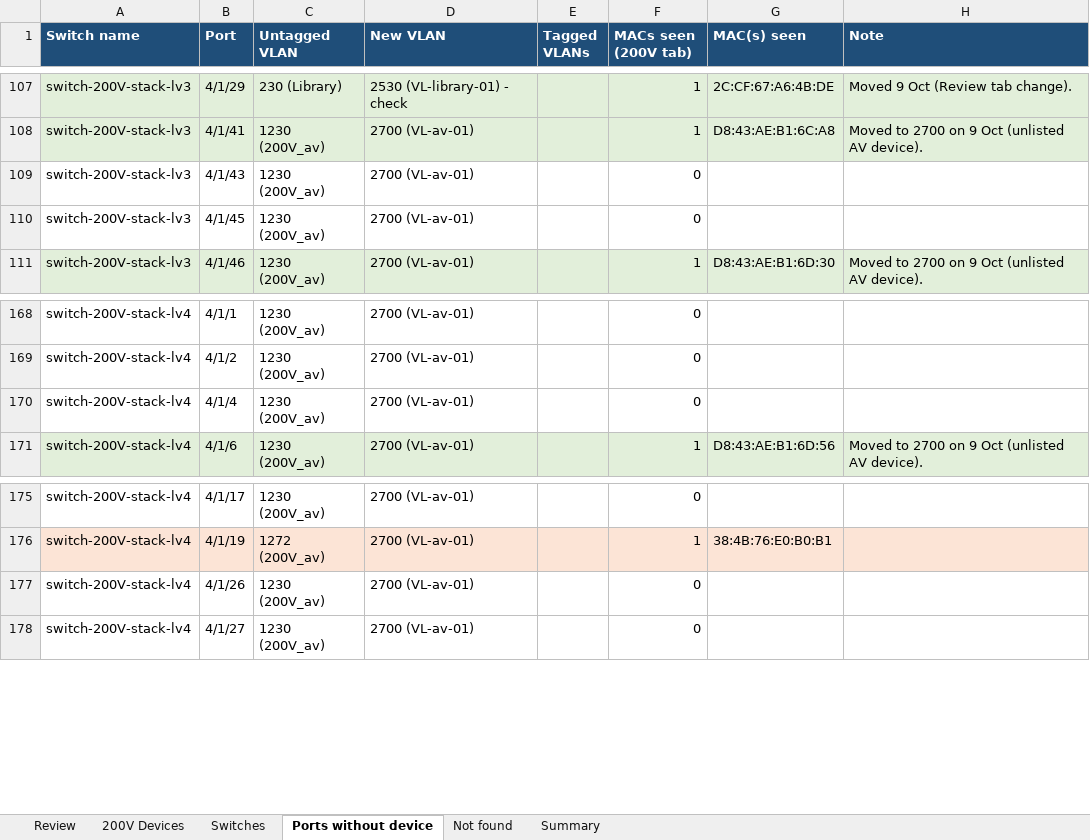
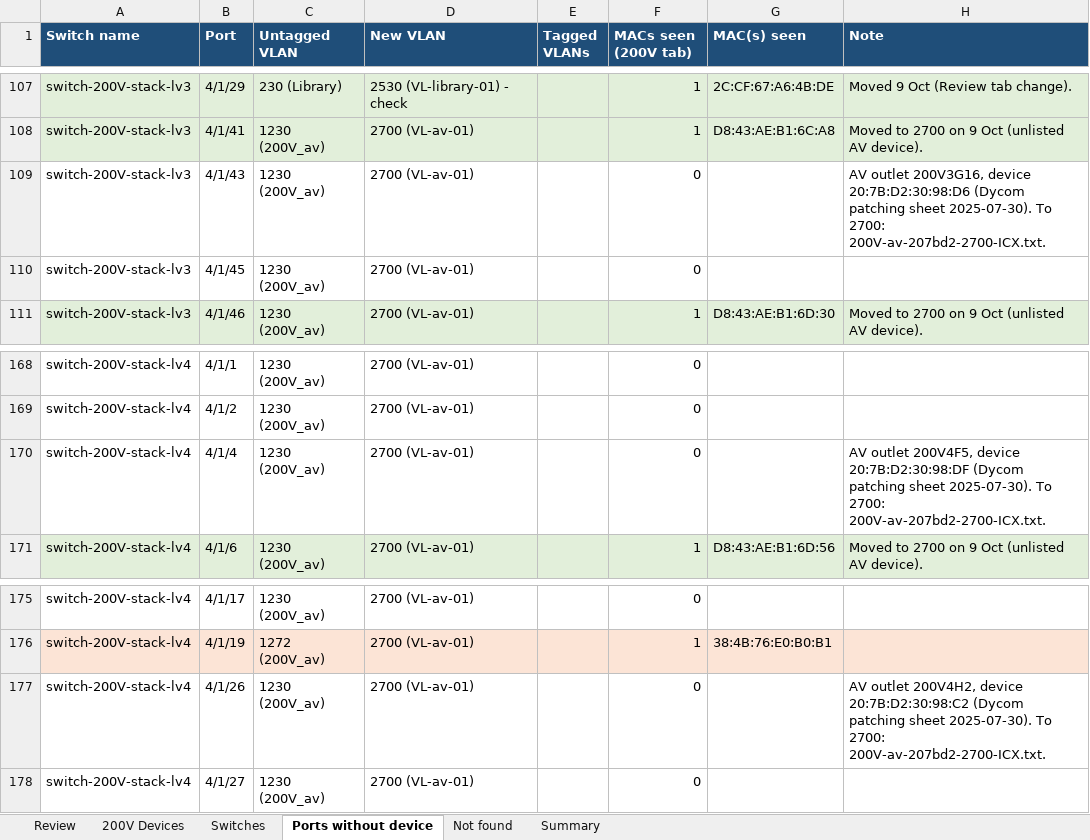
Before and after one commit to Asingh0014/trinity-smartzone-plan, an Excel workbook: 200V Device Port List.xlsx, sheet Ports without device, drawn as a sheet; only a part is shown, gaps mark what is left out; values as stored, in another font and other column widths than the file's, no borders; charts and pictures not drawn; the diff covers the shown part only; the diff names each change by its address in the sheet, - before the commit and + after, or states it on an @@ line.

```diff
--- a/200V Device Port List.xlsx (sheet Ports without device)
+++ b/200V Device Port List.xlsx (sheet Ports without device)
-H109 (Note): (empty)
+H109 (Note): AV outlet 200V3G16, device 20:7B:D2:30:98:D6 (Dycom patching sheet 2025-07-30). To 2700: 200V-av-207bd2-2700-ICX.txt.
-H170 (Note): (empty)
+H170 (Note): AV outlet 200V4F5, device 20:7B:D2:30:98:DF (Dycom patching sheet 2025-07-30). To 2700: 200V-av-207bd2-2700-ICX.txt.
-H177 (Note): (empty)
+H177 (Note): AV outlet 200V4H2, device 20:7B:D2:30:98:C2 (Dycom patching sheet 2025-07-30). To 2700: 200V-av-207bd2-2700-ICX.txt.
```
Also changed, not shown: 10 edited cells elsewhere in this sheet, 2 other files.
